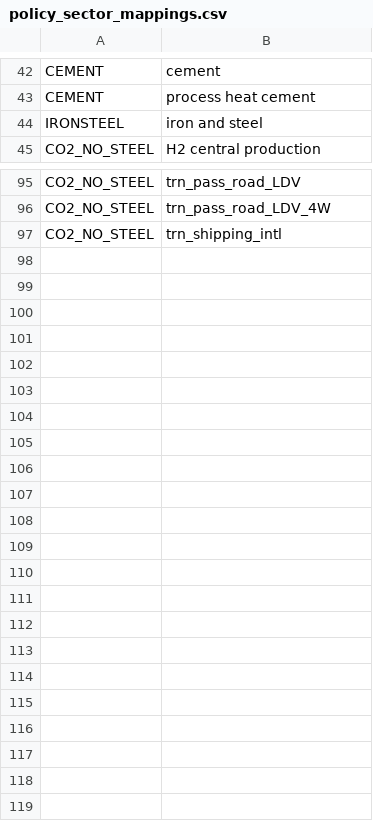
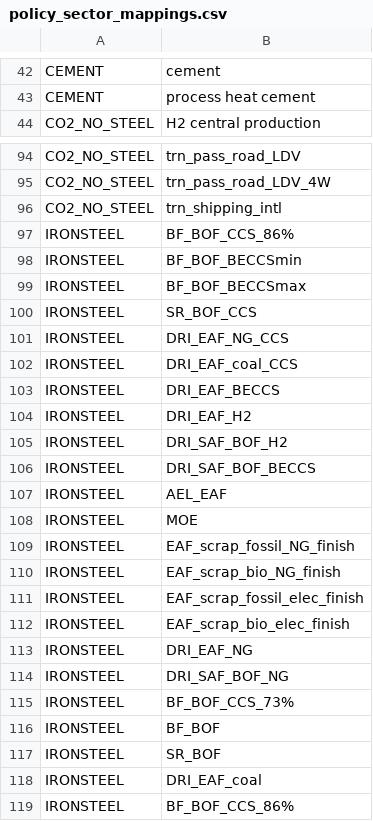
Before and after one commit to russellhz/gcam-core, a CSV file: input/gcamdata/inst/extdata/policy/mappings/policy_sector_mappings.csv, drawn as a sheet; only a part is shown, gaps mark what is left out.

```diff
--- a/input/gcamdata/inst/extdata/policy/mappings/policy_sector_mappings.csv
+++ b/input/gcamdata/inst/extdata/policy/mappings/policy_sector_mappings.csv
@@ -43,3 +43,2 @@ CEMENT,cement
 CEMENT,process heat cement
-IRONSTEEL,iron and steel
 CO2_NO_STEEL,H2 central production
@@ -97 +96,24 @@ CO2_NO_STEEL,trn_pass_road_LDV_4W
 CO2_NO_STEEL,trn_shipping_intl
+IRONSTEEL,BF_BOF_CCS_86%
+IRONSTEEL,BF_BOF_BECCSmin
+IRONSTEEL,BF_BOF_BECCSmax
+IRONSTEEL,SR_BOF_CCS
+IRONSTEEL,DRI_EAF_NG_CCS
+IRONSTEEL,DRI_EAF_coal_CCS
+IRONSTEEL,DRI_EAF_BECCS
+IRONSTEEL,DRI_EAF_H2
+IRONSTEEL,DRI_SAF_BOF_H2
+IRONSTEEL,DRI_SAF_BOF_BECCS
+IRONSTEEL,AEL_EAF
+IRONSTEEL,MOE
+IRONSTEEL,EAF_scrap_fossil_NG_finish
+IRONSTEEL,EAF_scrap_bio_NG_finish
+IRONSTEEL,EAF_scrap_fossil_elec_finish
+IRONSTEEL,EAF_scrap_bio_elec_finish
+IRONSTEEL,DRI_EAF_NG
+IRONSTEEL,DRI_SAF_BOF_NG
+IRONSTEEL,BF_BOF_CCS_73%
+IRONSTEEL,BF_BOF
+IRONSTEEL,SR_BOF
+IRONSTEEL,DRI_EAF_coal
+IRONSTEEL,BF_BOF_CCS_86%
```
Also changed, not shown: input/gcamdata/inst/extdata/policy/A_CCap_Constraint.csv, input/gcamdata/inst/extdata/policy/mappings/ghg_link.csv.
